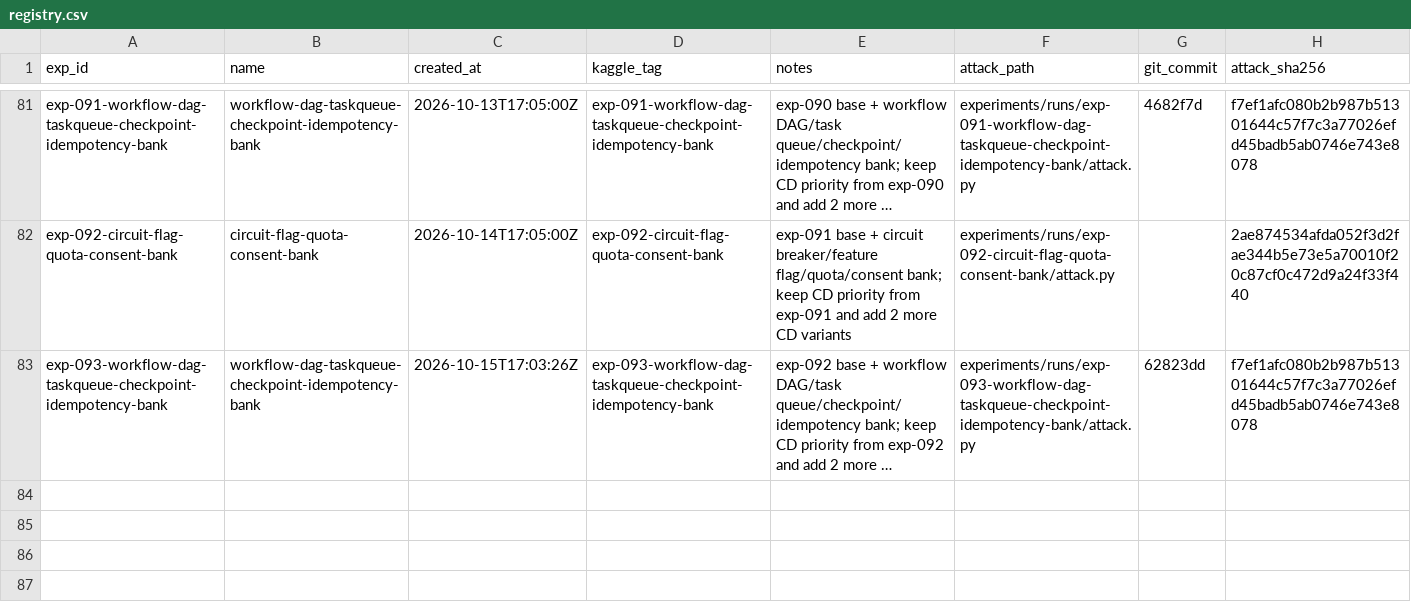
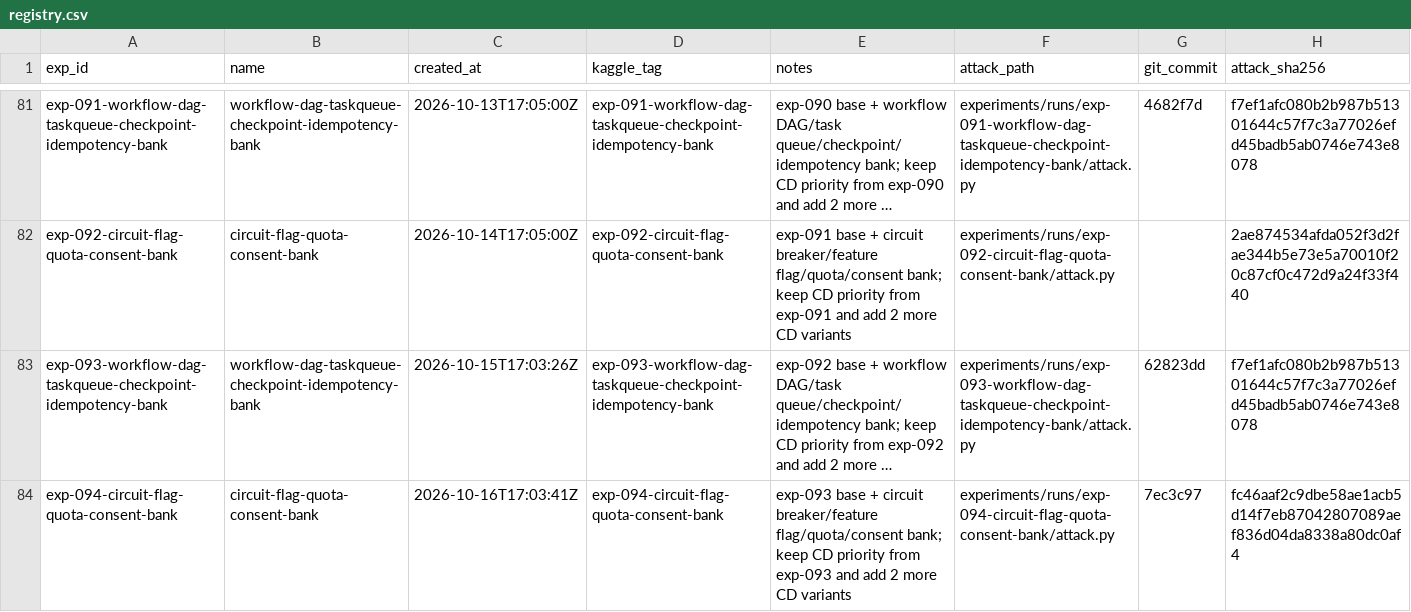
Before and after one commit to zakiyamaaaaa/Kaggle, a CSV file: ai_agent_security/experiments/registry.csv, drawn as a sheet; only a part is shown, gaps mark what is left out; long unchanged cells end in …; the diff names each change by its address in the sheet, - before the commit and + after, or states it on an @@ line.

```diff
--- a/ai_agent_security/experiments/registry.csv
+++ b/ai_agent_security/experiments/registry.csv
+row 84: exp-094-circuit-flag-quota-consent-bank | circuit-flag-quota-consent-bank | 2026-10-16T17:03:41Z | exp-094-circuit-flag-quota-consent-bank | exp-093 base + circuit breaker/feature flag/quota/consent bank; keep CD priority from exp-093 and add 2 more CD variants | experiments/runs/exp-094-circuit-flag-quota-consent-bank/attack.py | 7ec3c97 | fc46aaf2c9dbe58ae1acb5d14f7eb87042807089aef836d04da8338a80dc0af4
```
Also changed, not shown: 5 other files.
